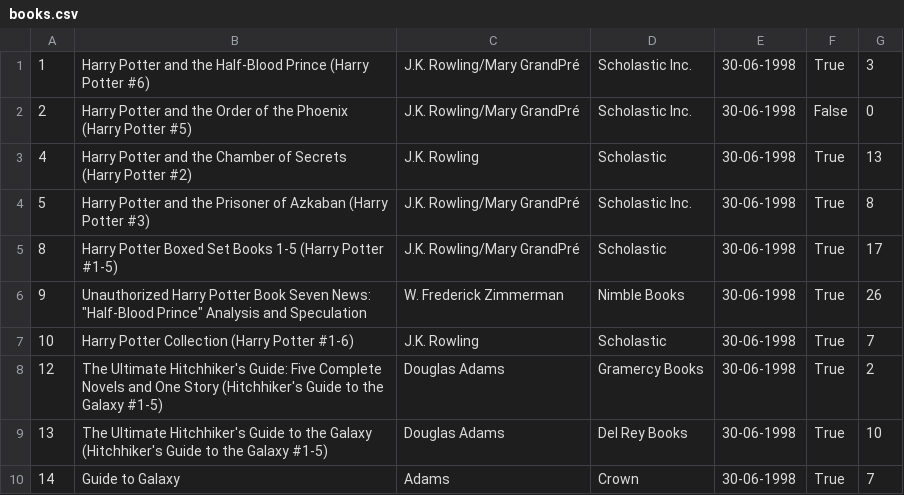
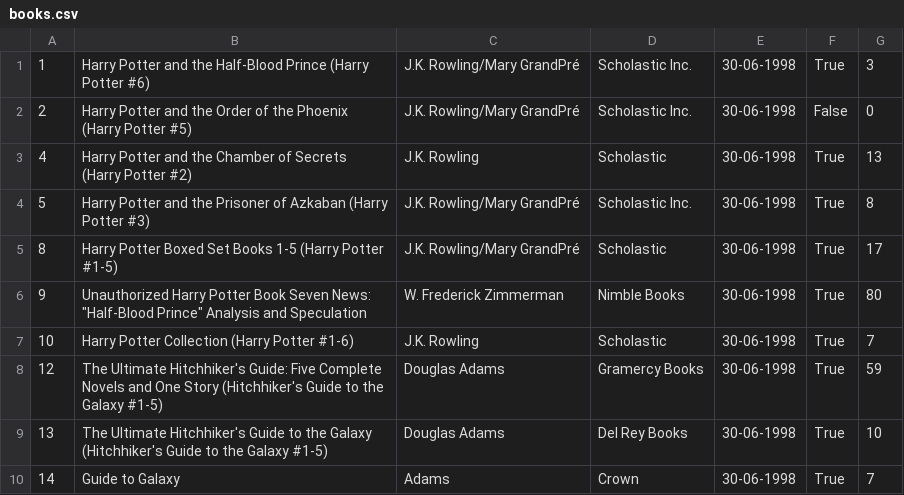
Before and after one commit to lakshmannarale01/hrutu-poject, a CSV file: data/books.csv, drawn as a sheet.

```diff
--- a/data/books.csv
+++ b/data/books.csv
@@ -5,5 +5,5 @@
 8,Harry Potter Boxed Set  Books 1-5 (Harry Potter  #1-5),J.K. Rowling/Mary GrandPré,Scholastic,30-06-1998,True,17
-9,"Unauthorized Harry Potter Book Seven News: ""Half-Blood Prince"" Analysis and Speculation",W. Frederick Zimmerman,Nimble Books,30-06-1998,True,26
+9,"Unauthorized Harry Potter Book Seven News: ""Half-Blood Prince"" Analysis and Speculation",W. Frederick Zimmerman,Nimble Books,30-06-1998,True,80
 10,Harry Potter Collection (Harry Potter  #1-6),J.K. Rowling,Scholastic,30-06-1998,True,7
-12,The Ultimate Hitchhiker's Guide: Five Complete Novels and One Story (Hitchhiker's Guide to the Galaxy  #1-5),Douglas Adams,Gramercy Books,30-06-1998,True,2
+12,The Ultimate Hitchhiker's Guide: Five Complete Novels and One Story (Hitchhiker's Guide to the Galaxy  #1-5),Douglas Adams,Gramercy Books,30-06-1998,True,59
 13,The Ultimate Hitchhiker's Guide to the Galaxy (Hitchhiker's Guide to the Galaxy  #1-5),Douglas Adams,Del Rey Books,30-06-1998,True,10
```
Also changed, not shown: data/all_transactions.csv, 18 other files.
